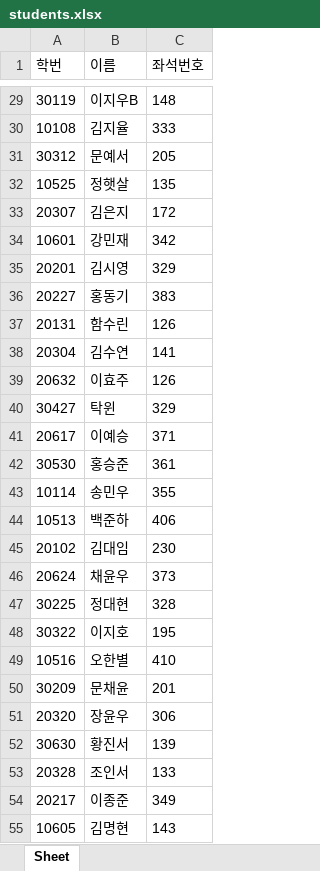
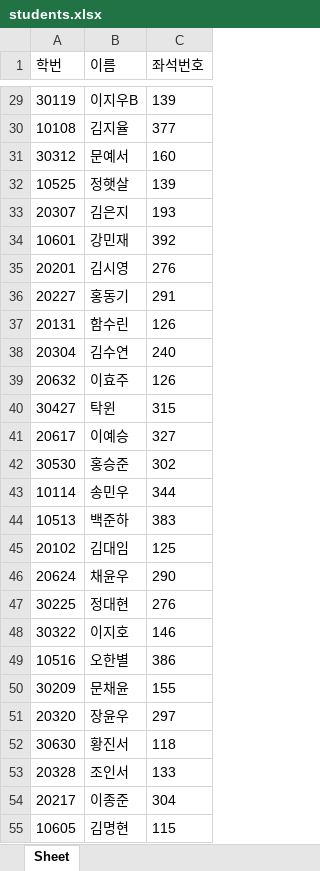
Before and after one commit to eunjoy-library/StudentTrackrClean, an Excel workbook: students.xlsx, sheet Sheet, drawn as a sheet; only a part is shown, gaps mark what is left out; values as stored, in another font and other column widths than the file's, no borders; the diff covers the shown part only; the diff names each change by its address in the sheet, - before the commit and + after, or states it on an @@ line.

```diff
--- a/students.xlsx (sheet Sheet)
+++ b/students.xlsx (sheet Sheet)
-C29 (좌석번호): 148
+C29 (좌석번호): 139
-C30 (좌석번호): 333
+C30 (좌석번호): 377
-C31 (좌석번호): 205
+C31 (좌석번호): 160
-C32 (좌석번호): 135
+C32 (좌석번호): 139
-C33 (좌석번호): 172
+C33 (좌석번호): 193
-C34 (좌석번호): 342
+C34 (좌석번호): 392
-C35 (좌석번호): 329
+C35 (좌석번호): 276
-C36 (좌석번호): 383
+C36 (좌석번호): 291
-C38 (좌석번호): 141
+C38 (좌석번호): 240
-C40 (좌석번호): 329
+C40 (좌석번호): 315
-C41 (좌석번호): 371
+C41 (좌석번호): 327
-C42 (좌석번호): 361
+C42 (좌석번호): 302
-C43 (좌석번호): 355
+C43 (좌석번호): 344
-C44 (좌석번호): 406
+C44 (좌석번호): 383
-C45 (좌석번호): 230
+C45 (좌석번호): 125
-C46 (좌석번호): 373
+C46 (좌석번호): 290
-C47 (좌석번호): 328
+C47 (좌석번호): 276
-C48 (좌석번호): 195
+C48 (좌석번호): 146
-C49 (좌석번호): 410
+C49 (좌석번호): 386
-C50 (좌석번호): 201
+C50 (좌석번호): 155
-C51 (좌석번호): 306
+C51 (좌석번호): 297
-C52 (좌석번호): 139
+C52 (좌석번호): 118
-C54 (좌석번호): 349
+C54 (좌석번호): 304
-C55 (좌석번호): 143
+C55 (좌석번호): 115
```
Also changed, not shown: 2 added rows and 484 edited cells elsewhere in this sheet, 2 other files.
